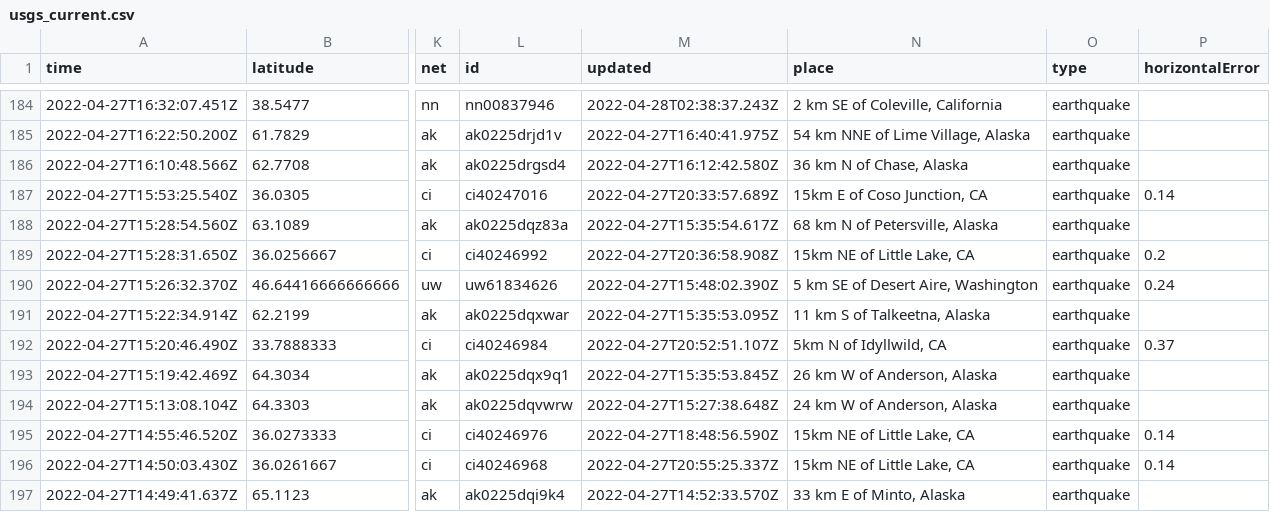
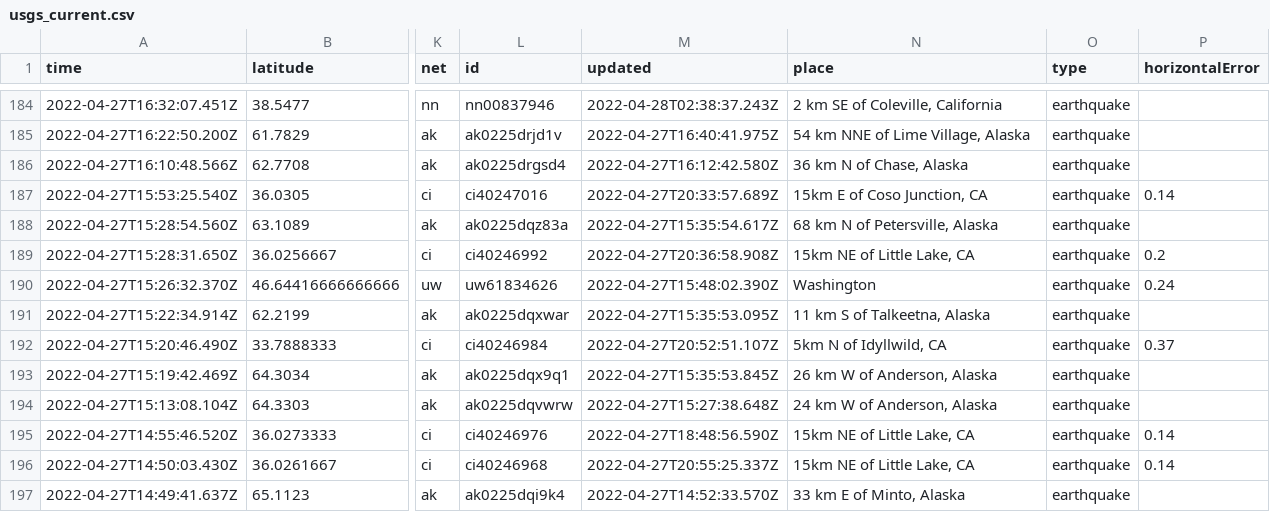
Before and after one commit to kmaepetrin/nicar22-github-actions, a CSV file: usgs_current.csv, drawn as a sheet; only a part is shown, gaps mark what is left out; the diff covers the shown part only; the diff names each change by its address in the sheet, - before the commit and + after, or states it on an @@ line.

```diff
--- a/usgs_current.csv
+++ b/usgs_current.csv
-N190 (place): 5 km SE of Desert Aire, Washington
+N190 (place): Washington
```
Also changed, not shown: 1 removed row and 5 edited cells elsewhere in this file.
